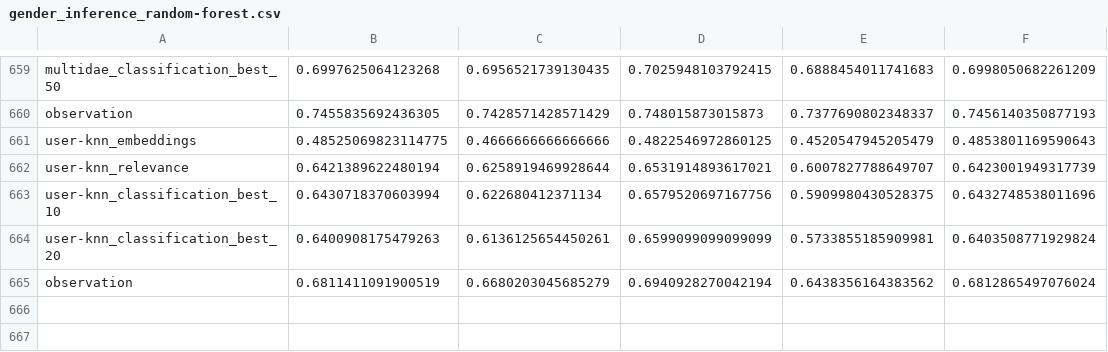
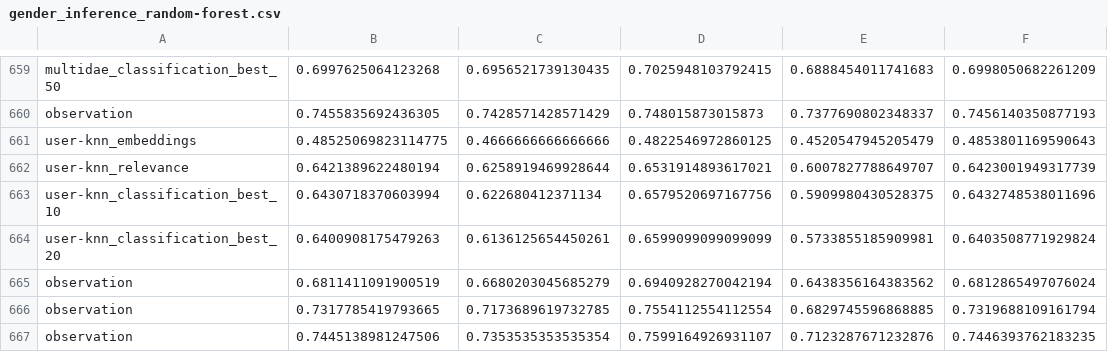
Before and after one commit to marinimau/privacy_and_fairness_in_recsys, a CSV file: results/movielens1m/gender_inference_random-forest.csv, drawn as a sheet; only a part is shown, gaps mark what is left out; the diff names each change by its address in the sheet, - before the commit and + after, or states it on an @@ line.

```diff
--- a/results/movielens1m/gender_inference_random-forest.csv
+++ b/results/movielens1m/gender_inference_random-forest.csv
+row 666: observation | 0.7317785419793665 | 0.7173689619732785 | 0.7554112554112554 | 0.6829745596868885 | 0.7319688109161794
+row 667: observation | 0.7445138981247506 | 0.7353535353535354 | 0.7599164926931107 | 0.7123287671232876 | 0.7446393762183235
```
Also changed, not shown: results/movielens1m/gender_inference_logistic-regression.csv, results/movielens1m/time-splitting/gender_inference_logistic_regression.csv, 7 other files.
